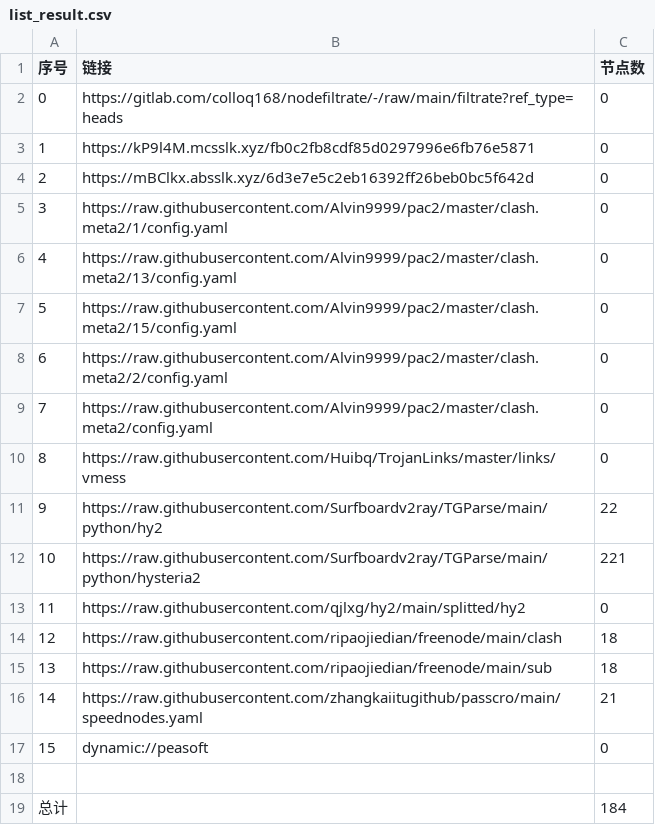
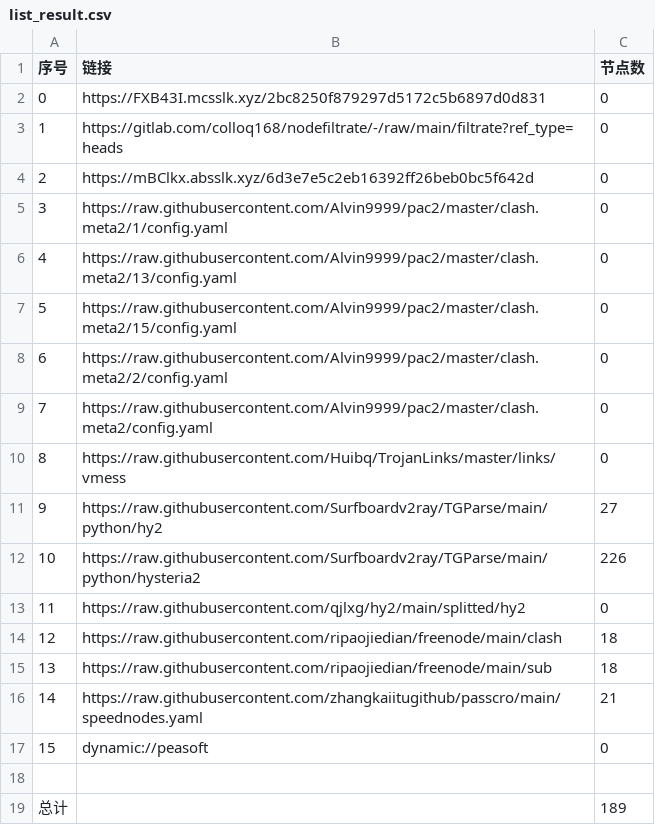
Before and after one commit to xiao99qiao/NoMoreWalls, a CSV file: list_result.csv, drawn as a sheet.

```diff
--- a/list_result.csv
+++ b/list_result.csv
@@ -1,4 +1,4 @@
 序号,链接,节点数
-0,https://gitlab.com/colloq168/nodefiltrate/-/raw/main/filtrate?ref_type=heads,0
-1,https://kP9l4M.mcsslk.xyz/fb0c2fb8cdf85d0297996e6fb76e5871,0
+0,https://FXB43I.mcsslk.xyz/2bc8250f879297d5172c5b6897d0d831,0
+1,https://gitlab.com/colloq168/nodefiltrate/-/raw/main/filtrate?ref_type=heads,0
 2,https://mBClkx.absslk.xyz/6d3e7e5c2eb16392ff26beb0bc5f642d,0
@@ -10,4 +10,4 @@
 8,https://raw.githubusercontent.com/Huibq/TrojanLinks/master/links/vmess,0
-9,https://raw.githubusercontent.com/Surfboardv2ray/TGParse/main/python/hy2,22
-10,https://raw.githubusercontent.com/Surfboardv2ray/TGParse/main/python/hysteria2,221
+9,https://raw.githubusercontent.com/Surfboardv2ray/TGParse/main/python/hy2,27
+10,https://raw.githubusercontent.com/Surfboardv2ray/TGParse/main/python/hysteria2,226
 11,https://raw.githubusercontent.com/qjlxg/hy2/main/splitted/hy2,0
@@ -18,2 +18,2 @@
 
-总计,,184
+总计,,189
```
Also changed, not shown: 8 other files.
